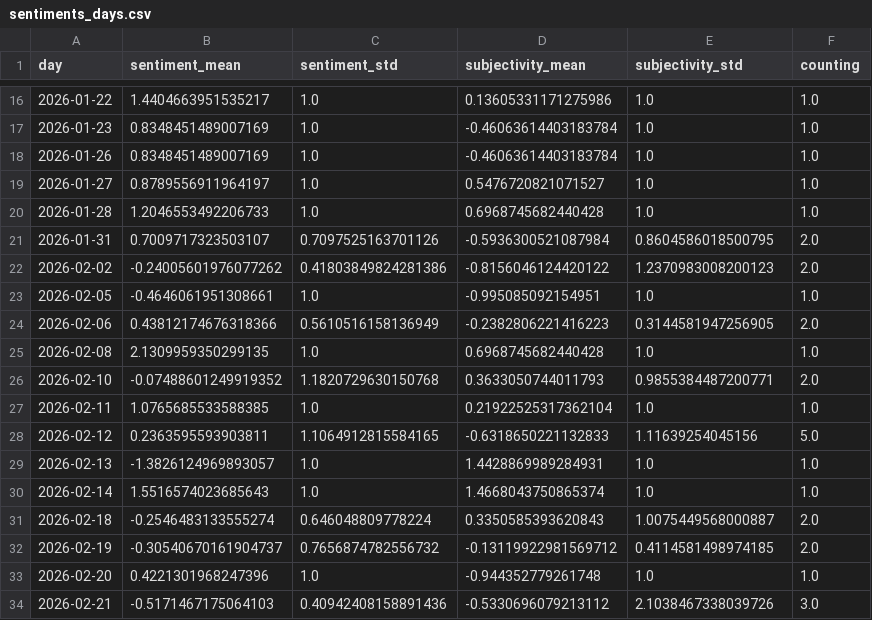
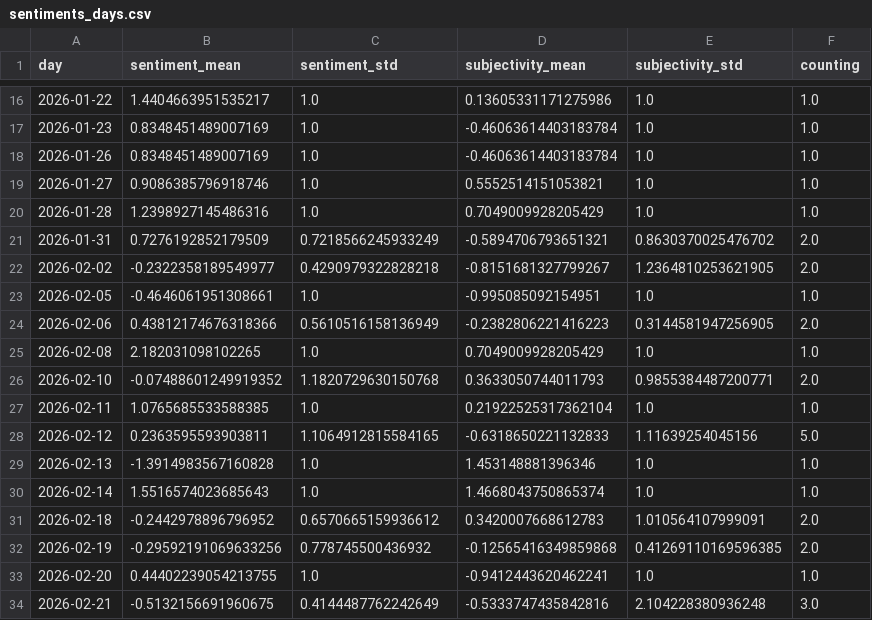
Before and after one commit to jens-news/hungarianExtremes, a CSV file: csv/sentiments_days.csv, drawn as a sheet; only a part is shown, gaps mark what is left out; the diff covers the shown part only.

```diff
--- a/csv/sentiments_days.csv
+++ b/csv/sentiments_days.csv
@@ -18,9 +18,9 @@ day,sentiment_mean,sentiment_std,subjectivity_mean,subjectivity_std,counting
 2026-01-26,0.8348451489007169,1.0,-0.46063614403183784,1.0,1.0
-2026-01-27,0.8789556911964197,1.0,0.5476720821071527,1.0,1.0
-2026-01-28,1.2046553492206733,1.0,0.6968745682440428,1.0,1.0
-2026-01-31,0.7009717323503107,0.7097525163701126,-0.5936300521087984,0.8604586018500795,2.0
-2026-02-02,-0.24005601976077262,0.41803849824281386,-0.8156046124420122,1.2370983008200123,2.0
+2026-01-27,0.9086385796918746,1.0,0.5552514151053821,1.0,1.0
+2026-01-28,1.2398927145486316,1.0,0.7049009928205429,1.0,1.0
+2026-01-31,0.7276192852179509,0.7218566245933249,-0.5894706793651321,0.8630370025476702,2.0
+2026-02-02,-0.2322358189549977,0.4290979322828218,-0.8151681327799267,1.2364810253621905,2.0
 2026-02-05,-0.4646061951308661,1.0,-0.995085092154951,1.0,1.0
 2026-02-06,0.43812174676318366,0.5610516158136949,-0.2382806221416223,0.3144581947256905,2.0
-2026-02-08,2.1309959350299135,1.0,0.6968745682440428,1.0,1.0
+2026-02-08,2.182031098102265,1.0,0.7049009928205429,1.0,1.0
 2026-02-10,-0.07488601249919352,1.1820729630150768,0.3633050744011793,0.9855384487200771,2.0
@@ -28,7 +28,7 @@ day,sentiment_mean,sentiment_std,subjectivity_mean,subjectivity_std,counting
 2026-02-12,0.2363595593903811,1.1064912815584165,-0.6318650221132833,1.11639254045156,5.0
-2026-02-13,-1.3826124969893057,1.0,1.4428869989284931,1.0,1.0
+2026-02-13,-1.3914983567160828,1.0,1.453148881396346,1.0,1.0
 2026-02-14,1.5516574023685643,1.0,1.4668043750865374,1.0,1.0
-2026-02-18,-0.2546483133555274,0.646048809778224,0.3350585393620843,1.0075449568000887,2.0
-2026-02-19,-0.30540670161904737,0.7656874782556732,-0.13119922981569712,0.4114581498974185,2.0
-2026-02-20,0.4221301968247396,1.0,-0.944352779261748,1.0,1.0
-2026-02-21,-0.5171467175064103,0.40942408158891436,-0.5330696079213112,2.1038467338039726,3.0
+2026-02-18,-0.2442978896796952,0.6570665159936612,0.3420007668612783,1.010564107999091,2.0
+2026-02-19,-0.29592191069633256,0.778745500436932,-0.12565416349859868,0.41269110169596385,2.0
+2026-02-20,0.44402239054213755,1.0,-0.9412443620462241,1.0,1.0
+2026-02-21,-0.5132156691960675,0.4144487762242649,-0.5333747435842816,2.104228380936248,3.0
```
Also changed, not shown: 2 added rows and 80 edited cells elsewhere in this file, csv/sentiments_domains.csv, csv/sentiments_locations.csv, 4 other files.
